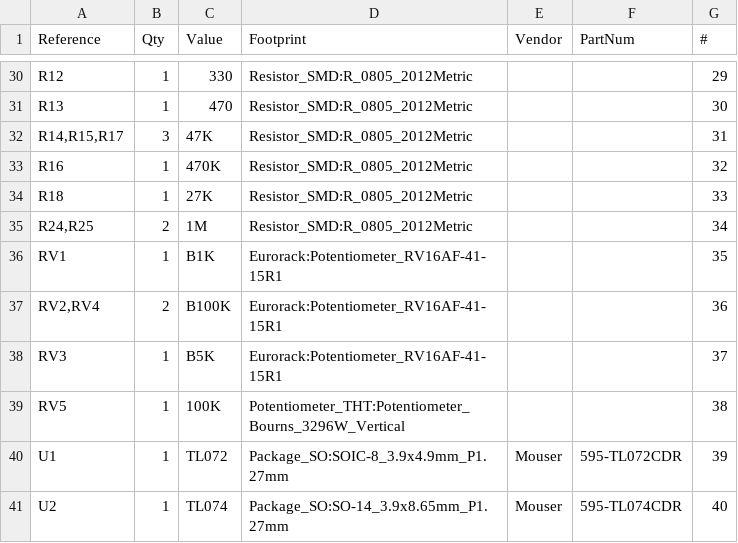
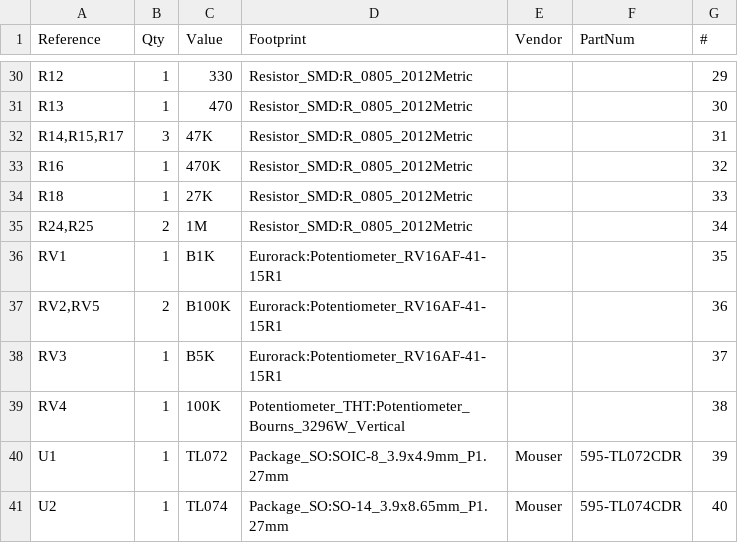
Before and after one commit to thismatters/EurorackSnareDrum, a CSV file: snare-drum.csv, drawn as a sheet; only a part is shown, gaps mark what is left out.

```diff
--- a/snare-drum.csv
+++ b/snare-drum.csv
@@ -36,5 +36,5 @@
 "RV1","1","B1K","Eurorack:Potentiometer_RV16AF-41-15R1","","","35"
-"RV2,RV4","2","B100K","Eurorack:Potentiometer_RV16AF-41-15R1","","","36"
+"RV2,RV5","2","B100K","Eurorack:Potentiometer_RV16AF-41-15R1","","","36"
 "RV3","1","B5K","Eurorack:Potentiometer_RV16AF-41-15R1","","","37"
-"RV5","1","100K","Potentiometer_THT:Potentiometer_Bourns_3296W_Vertical","","","38"
+"RV4","1","100K","Potentiometer_THT:Potentiometer_Bourns_3296W_Vertical","","","38"
 "U1","1","TL072","Package_SO:SOIC-8_3.9x4.9mm_P1.27mm","Mouser","595-TL072CDR","39"
```
Also changed, not shown: 5 other files.
